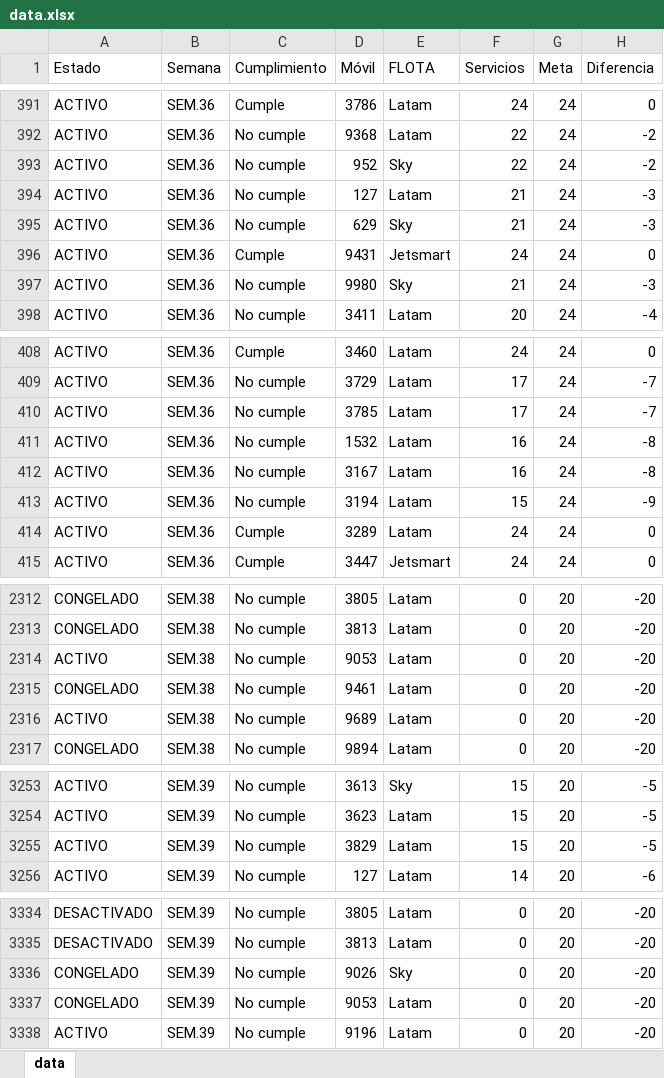
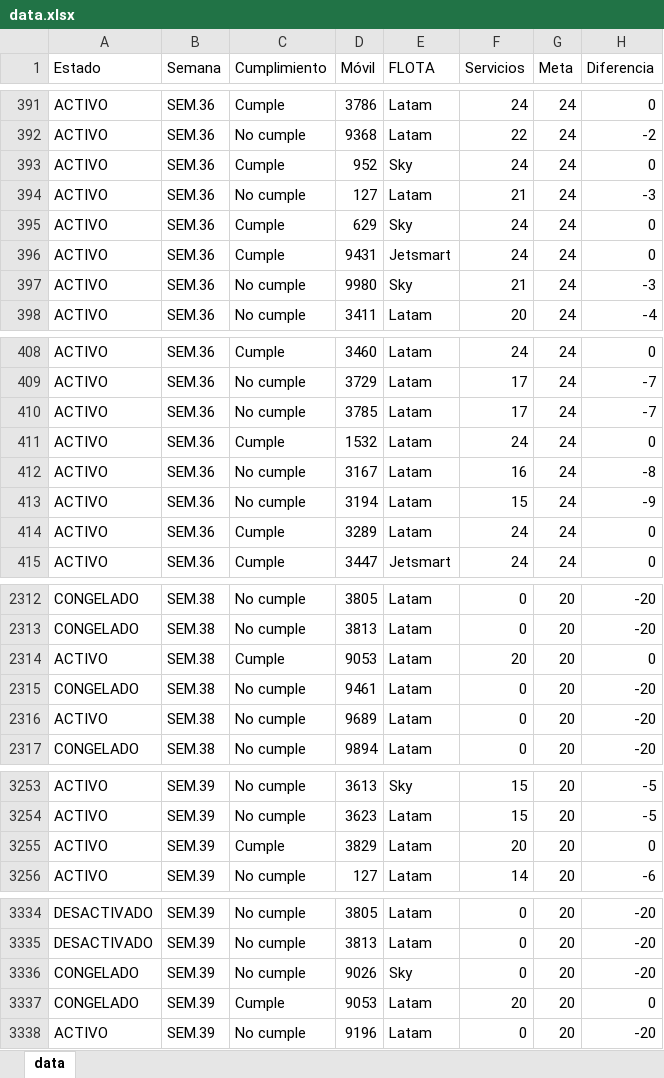
Before and after one commit to CarlosMoscol/directo, an Excel workbook: data.xlsx, sheet data, drawn as a sheet; only a part is shown, gaps mark what is left out; values as stored, in another font and other column widths than the file's, no cell formats; conditional formats not drawn; the diff covers the shown part only; the diff names each change by its address in the sheet, - before the commit and + after, or states it on an @@ line.

Commit message:
Update data.xlsx

```diff
--- a/data.xlsx (sheet data)
+++ b/data.xlsx (sheet data)
-C393 (Cumplimiento): No cumple
+C393 (Cumplimiento): Cumple
-F393 (Servicios): 22
+F393 (Servicios): 24
-H393 (Diferencia): -2
+H393 (Diferencia): 0
-C395 (Cumplimiento): No cumple
+C395 (Cumplimiento): Cumple
-F395 (Servicios): 21
+F395 (Servicios): 24
-H395 (Diferencia): -3
+H395 (Diferencia): 0
-C411 (Cumplimiento): No cumple
+C411 (Cumplimiento): Cumple
-F411 (Servicios): 16
+F411 (Servicios): 24
-H411 (Diferencia): -8
+H411 (Diferencia): 0
-C2314 (Cumplimiento): No cumple
+C2314 (Cumplimiento): Cumple
-F2314 (Servicios): 0
+F2314 (Servicios): 20
-H2314 (Diferencia): -20
+H2314 (Diferencia): 0
-C3255 (Cumplimiento): No cumple
+C3255 (Cumplimiento): Cumple
-F3255 (Servicios): 15
+F3255 (Servicios): 20
-H3255 (Diferencia): -5
+H3255 (Diferencia): 0
-C3337 (Cumplimiento): No cumple
+C3337 (Cumplimiento): Cumple
-F3337 (Servicios): 0
+F3337 (Servicios): 20
-H3337 (Diferencia): -20
+H3337 (Diferencia): 0
```
Also changed, not shown: 33 edited cells elsewhere in this sheet, cell formats.
